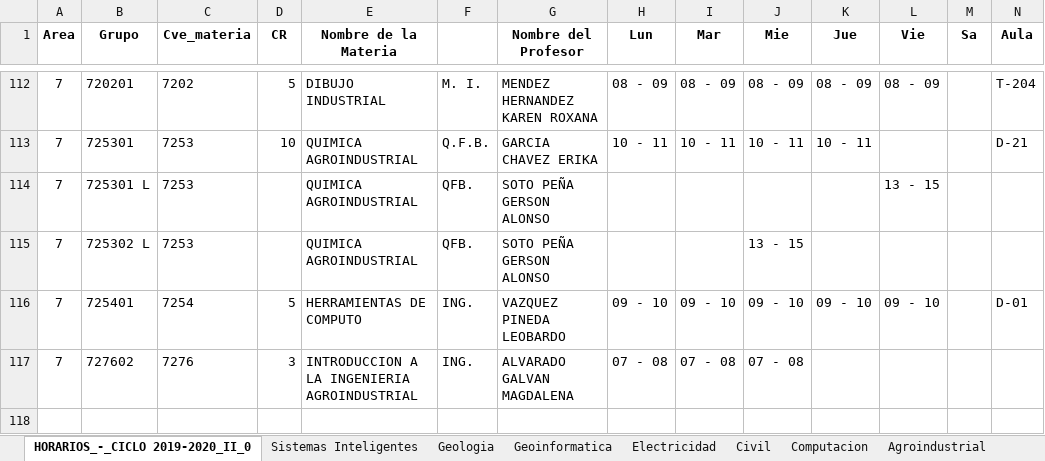
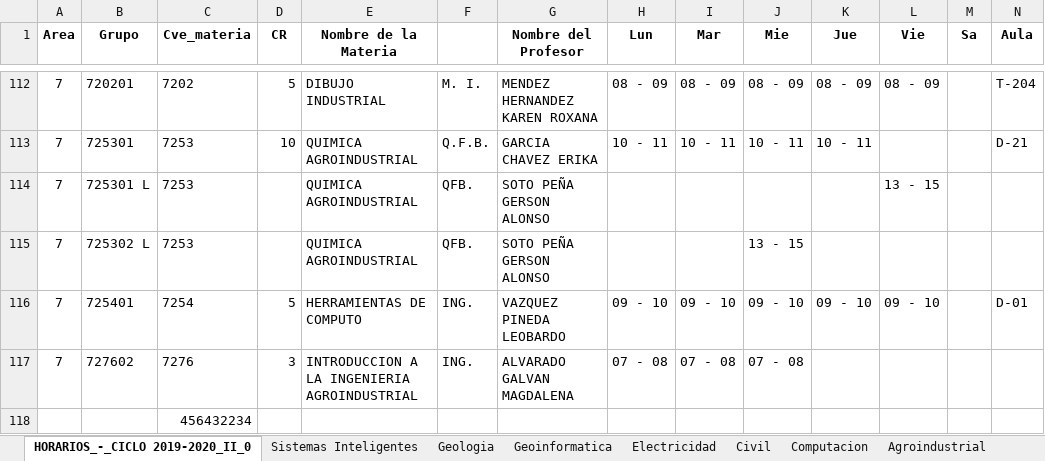
Before and after one commit to EDanielVallejoL/Integrador-Horarios, an Excel workbook: Horarios.xlsx, sheet HORARIOS_-_CICLO 2019-2020_II_0, drawn as a sheet; only a part is shown, gaps mark what is left out; values as stored, in another font and other column widths than the file's, no borders; charts and pictures not drawn; rows hold the shown columns only; the diff names each change by its address in the sheet, - before the commit and + after, or states it on an @@ line.

```diff
--- a/Horarios.xlsx (sheet HORARIOS_-_CICLO 2019-2020_II_0)
+++ b/Horarios.xlsx (sheet HORARIOS_-_CICLO 2019-2020_II_0)
+row 118:  |  | 456432234
```
Also changed, not shown: public/archivos/Horarios.xlsx, 1 other file.
